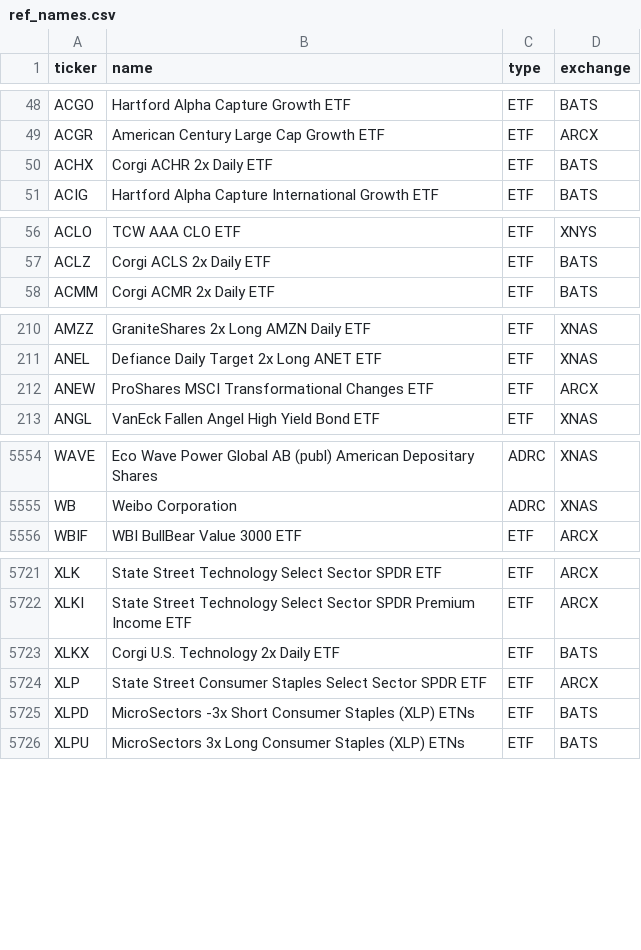
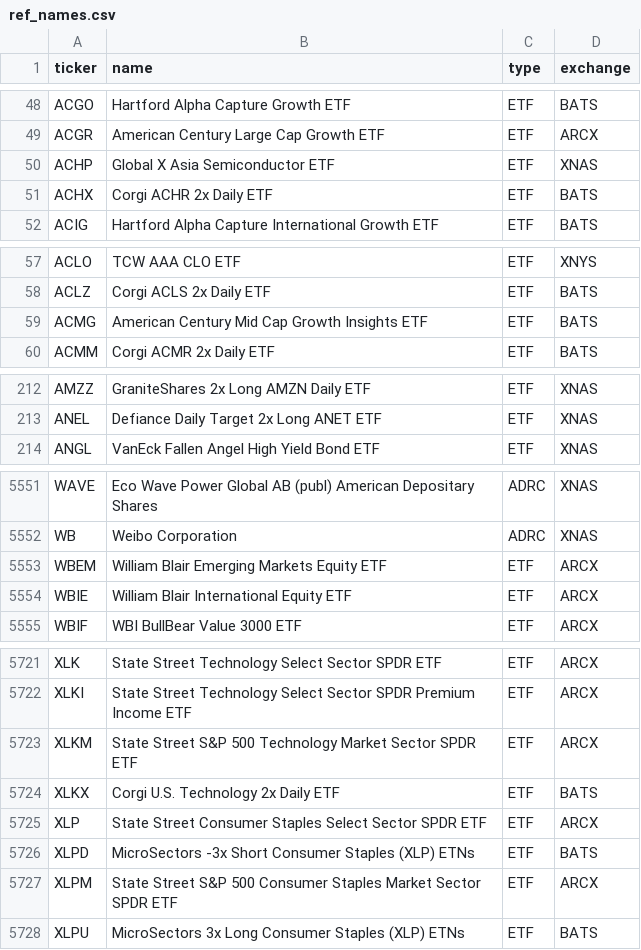
Before and after one commit to az123-stack/breadth-monitor, a CSV file: data/ref_names.csv, drawn as a sheet; only a part is shown, gaps mark what is left out; removed rows and columns are numbered as before the commit, all else as after; the diff covers the shown part only; the diff names each change by its address in the sheet, - before the commit and + after, or states it on an @@ line.

```diff
--- a/data/ref_names.csv
+++ b/data/ref_names.csv
+row 50: ACHP | Global X Asia Semiconductor ETF | ETF | XNAS
+row 59: ACMG | American Century Mid Cap Growth Insights ETF | ETF | BATS
-row 212: ANEW | ProShares MSCI Transformational Changes ETF | ETF | ARCX
+row 5553: WBEM | William Blair Emerging Markets Equity ETF | ETF | ARCX
+row 5554: WBIE | William Blair International Equity ETF | ETF | ARCX
+row 5723: XLKM | State Street S&P 500 Technology Market Sector SPDR ETF | ETF | ARCX
+row 5727: XLPM | State Street S&P 500 Consumer Staples Market Sector SPDR ETF | ETF | ARCX
```
Also changed, not shown: 9 added rows, 11 removed rows and 5 edited cells elsewhere in this file, data/breadth.csv, data/decision_log.csv, 14 other files.
